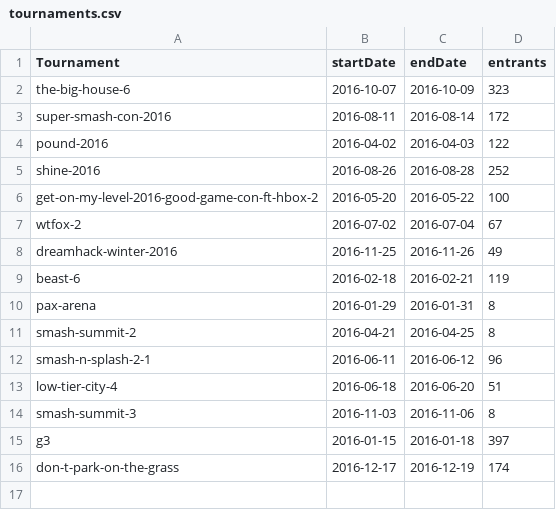
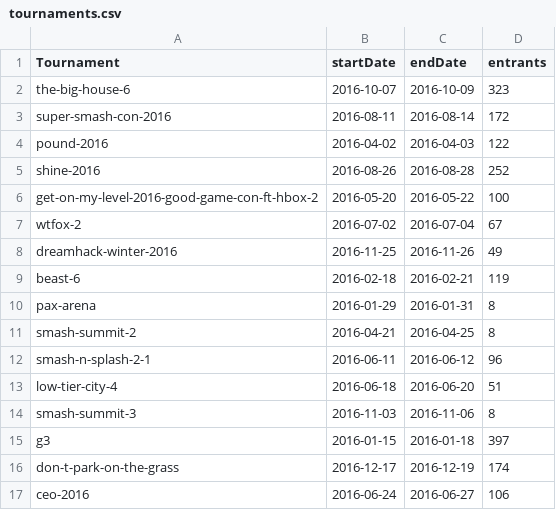
Before and after one commit to bwaggone/smash-stats, a CSV file: data/Melee/Doubles/tournaments.csv, drawn as a sheet; the diff names each change by its address in the sheet, - before the commit and + after, or states it on an @@ line.

```diff
--- a/data/Melee/Doubles/tournaments.csv
+++ b/data/Melee/Doubles/tournaments.csv
+row 17: ceo-2016 | 2016-06-24 | 2016-06-27 | 106
```
Also changed, not shown: data/Melee/Singles/tournaments.csv, data/Smash4/Doubles/tournaments.csv, 22 other files.
